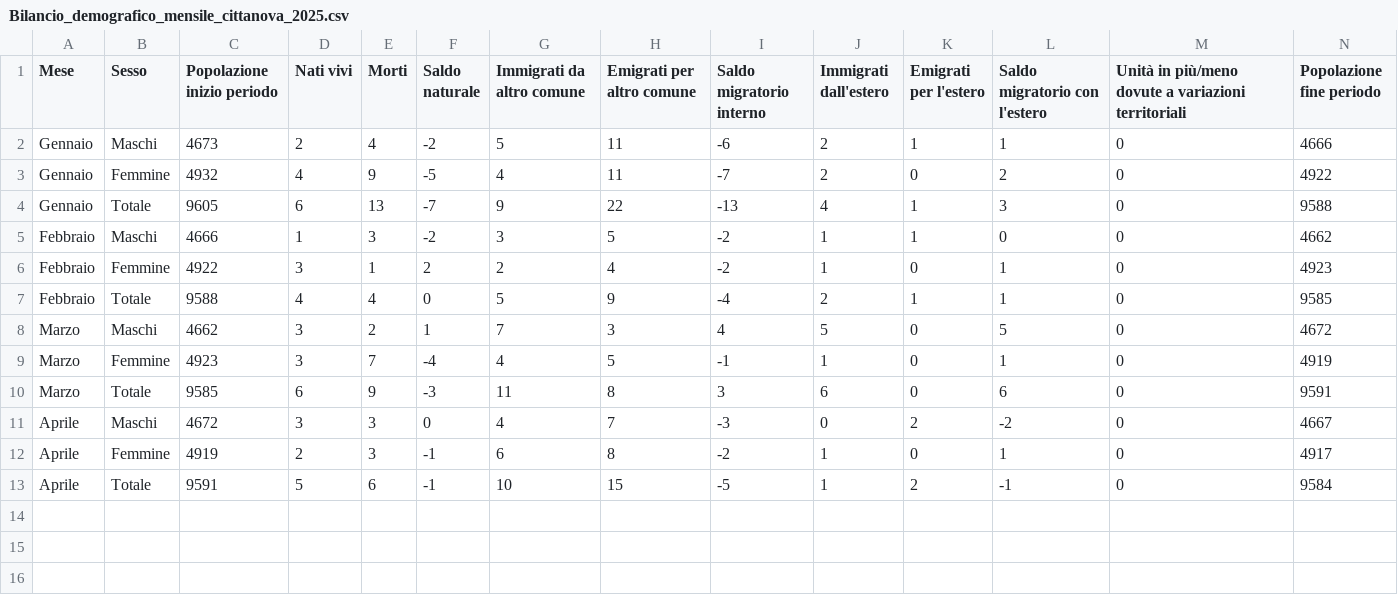
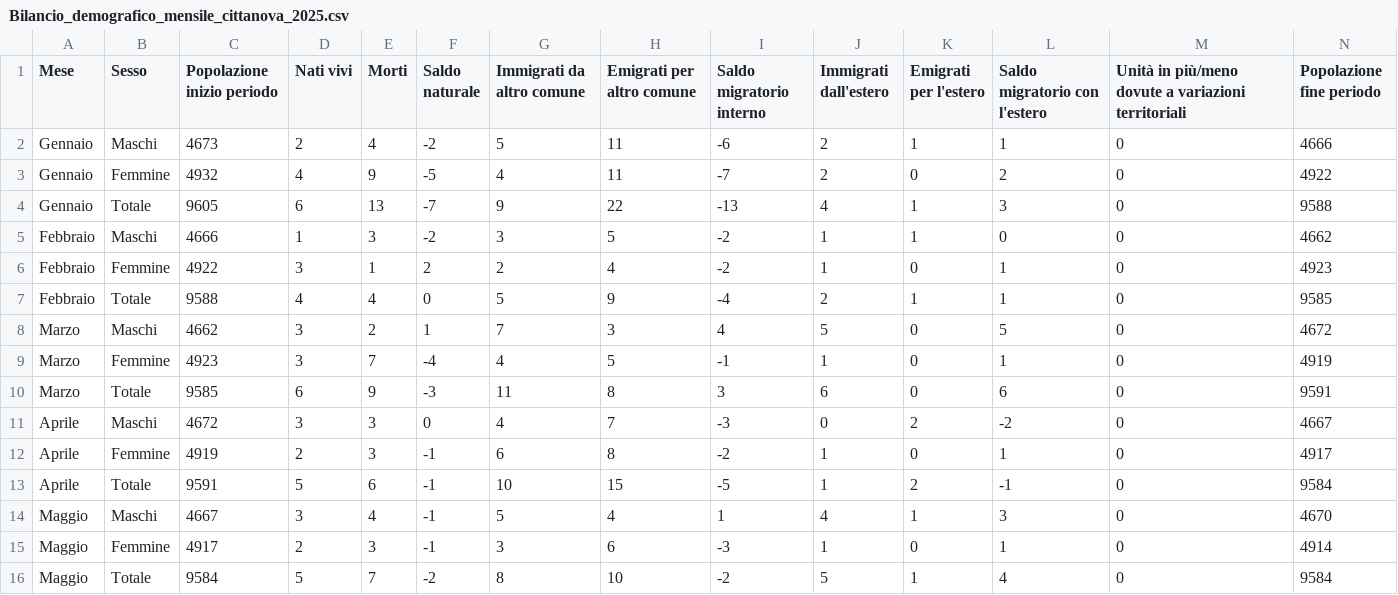
Before and after one commit to francescopoliti/ISTAT-CITTANOVA, a CSV file: Bilancio_demografico_mensile_cittanova_2025.csv, drawn as a sheet; only a part is shown; rows hold the shown columns only; the diff names each change by its address in the sheet, - before the commit and + after, or states it on an @@ line.

Commit message:
update

```diff
--- a/Bilancio_demografico_mensile_cittanova_2025.csv
+++ b/Bilancio_demografico_mensile_cittanova_2025.csv
+row 14: Maggio | Maschi | 4667 | 3 | 4 | -1 | 5 | 4 | 1 | 4 | 1 | 3 | 0 | 4670
+row 15: Maggio | Femmine | 4917 | 2 | 3 | -1 | 3 | 6 | -3 | 1 | 0 | 1 | 0 | 4914
+row 16: Maggio | Totale | 9584 | 5 | 7 | -2 | 8 | 10 | -2 | 5 | 1 | 4 | 0 | 9584
```
